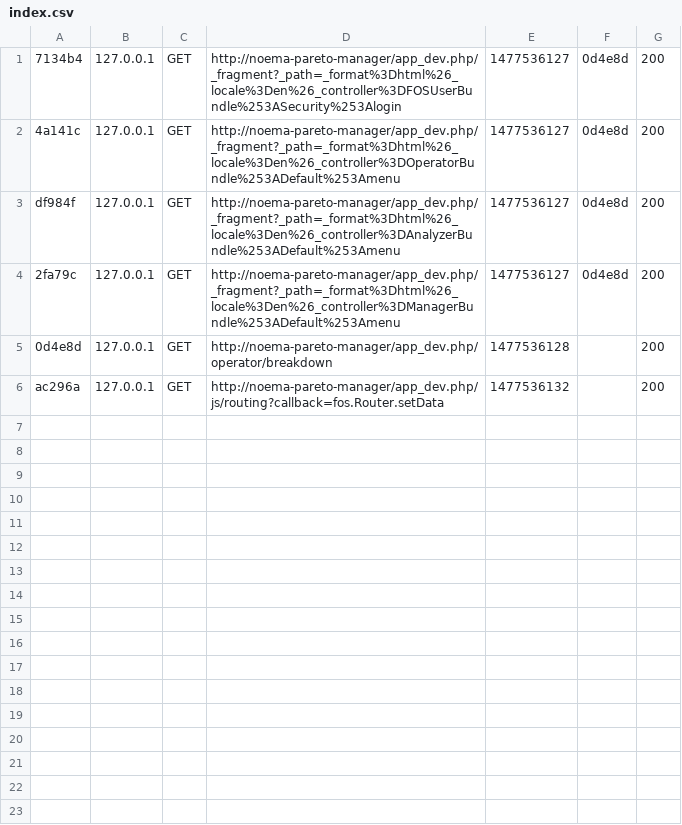
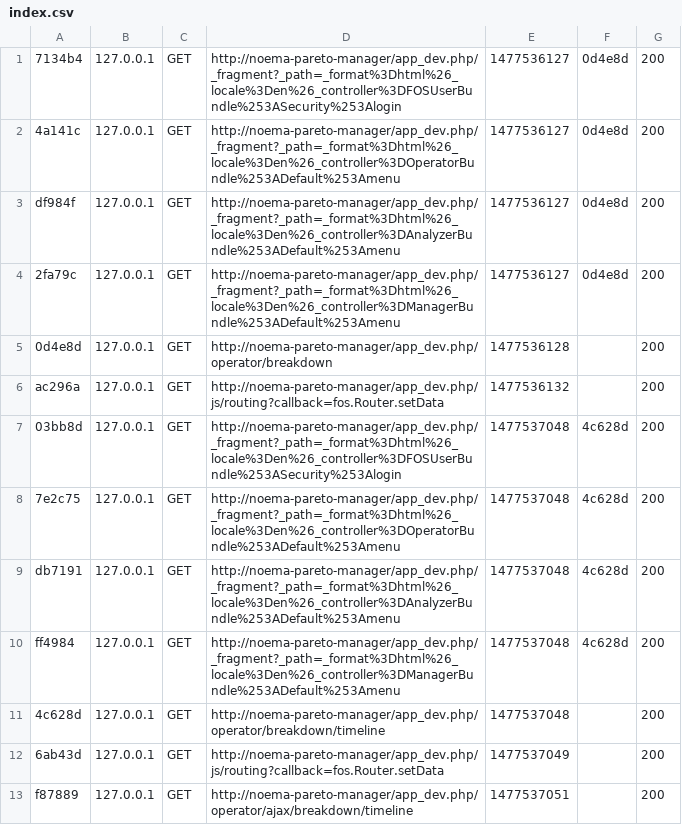
Before and after one commit to lil-works/npm, a CSV file: var/cache/dev/profiler/index.csv, drawn as a sheet; the diff names each change by its address in the sheet, - before the commit and + after, or states it on an @@ line.

```diff
--- a/var/cache/dev/profiler/index.csv
+++ b/var/cache/dev/profiler/index.csv
+row 7: 03bb8d | 127.0.0.1 | GET | http://noema-pareto-manager/app_dev.php/_fragment?_path=_format%3Dhtml%26_locale%3Den%26_controller%3DFOSUserBundle%253ASecurity%253Alogin | 1477537048 | 4c628d | 200
+row 8: 7e2c75 | 127.0.0.1 | GET | http://noema-pareto-manager/app_dev.php/_fragment?_path=_format%3Dhtml%26_locale%3Den%26_controller%3DOperatorBundle%253ADefault%253Amenu | 1477537048 | 4c628d | 200
+row 9: db7191 | 127.0.0.1 | GET | http://noema-pareto-manager/app_dev.php/_fragment?_path=_format%3Dhtml%26_locale%3Den%26_controller%3DAnalyzerBundle%253ADefault%253Amenu | 1477537048 | 4c628d | 200
+row 10: ff4984 | 127.0.0.1 | GET | http://noema-pareto-manager/app_dev.php/_fragment?_path=_format%3Dhtml%26_locale%3Den%26_controller%3DManagerBundle%253ADefault%253Amenu | 1477537048 | 4c628d | 200
+row 11: 4c628d | 127.0.0.1 | GET | http://noema-pareto-manager/app_dev.php/operator/breakdown/timeline | 1477537048 |  | 200
+row 12: 6ab43d | 127.0.0.1 | GET | http://noema-pareto-manager/app_dev.php/js/routing?callback=fos.Router.setData | 1477537049 |  | 200
+row 13: f87889 | 127.0.0.1 | GET | http://noema-pareto-manager/app_dev.php/operator/ajax/breakdown/timeline | 1477537051 |  | 200
```
Also changed, not shown: 2 other files.
